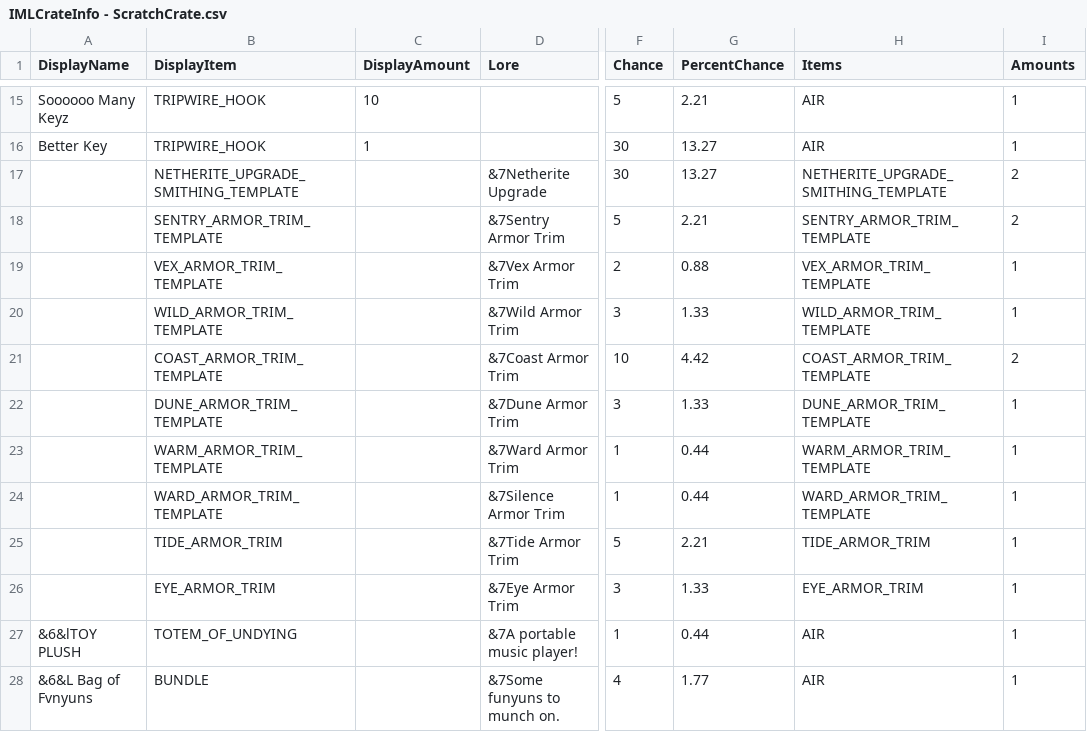
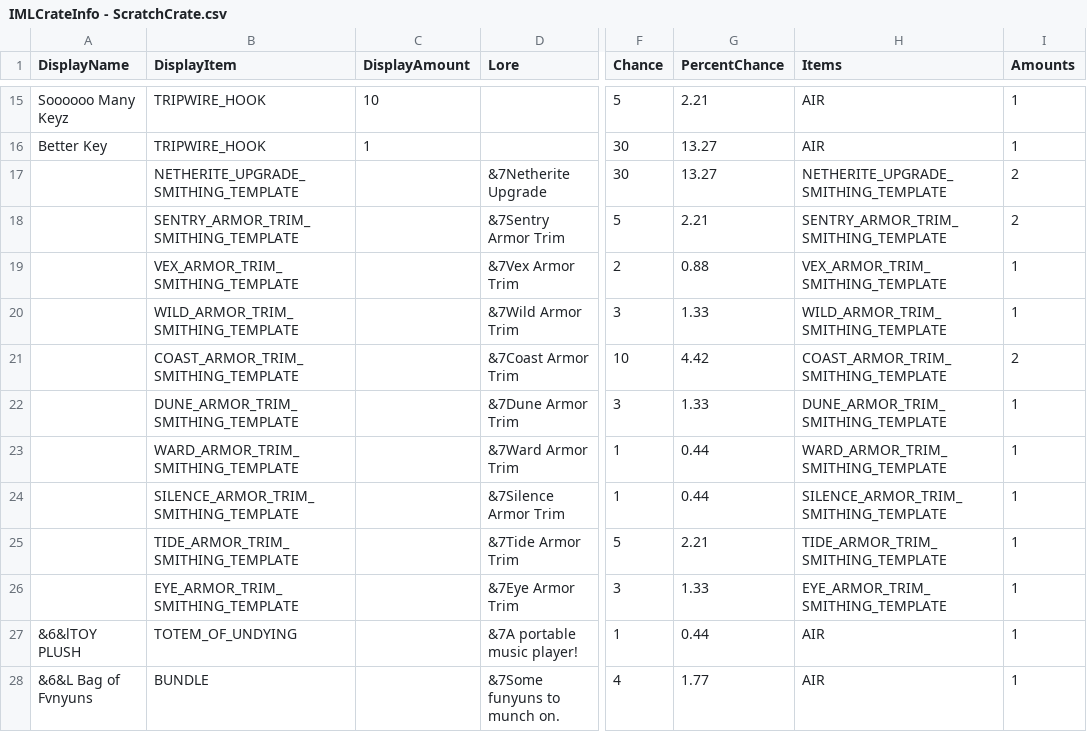
Before and after one commit to edgecdec/MinecraftCrazyCrateGenerator, a CSV file: CrateCSVs/IMLCrateInfo - ScratchCrate.csv, drawn as a sheet; only a part is shown, gaps mark what is left out; the diff names each change by its address in the sheet, - before the commit and + after, or states it on an @@ line.

Commit message:
Scratch Crate bugfixes

```diff
--- a/CrateCSVs/IMLCrateInfo - ScratchCrate.csv
+++ b/CrateCSVs/IMLCrateInfo - ScratchCrate.csv
-B18 (DisplayItem): SENTRY_ARMOR_TRIM_TEMPLATE
+B18 (DisplayItem): SENTRY_ARMOR_TRIM_SMITHING_TEMPLATE
-H18 (Items): SENTRY_ARMOR_TRIM_TEMPLATE
+H18 (Items): SENTRY_ARMOR_TRIM_SMITHING_TEMPLATE
-B19 (DisplayItem): VEX_ARMOR_TRIM_TEMPLATE
+B19 (DisplayItem): VEX_ARMOR_TRIM_SMITHING_TEMPLATE
-H19 (Items): VEX_ARMOR_TRIM_TEMPLATE
+H19 (Items): VEX_ARMOR_TRIM_SMITHING_TEMPLATE
-B20 (DisplayItem): WILD_ARMOR_TRIM_TEMPLATE
+B20 (DisplayItem): WILD_ARMOR_TRIM_SMITHING_TEMPLATE
-H20 (Items): WILD_ARMOR_TRIM_TEMPLATE
+H20 (Items): WILD_ARMOR_TRIM_SMITHING_TEMPLATE
-B21 (DisplayItem): COAST_ARMOR_TRIM_TEMPLATE
+B21 (DisplayItem): COAST_ARMOR_TRIM_SMITHING_TEMPLATE
-H21 (Items): COAST_ARMOR_TRIM_TEMPLATE
+H21 (Items): COAST_ARMOR_TRIM_SMITHING_TEMPLATE
-B22 (DisplayItem): DUNE_ARMOR_TRIM_TEMPLATE
+B22 (DisplayItem): DUNE_ARMOR_TRIM_SMITHING_TEMPLATE
-H22 (Items): DUNE_ARMOR_TRIM_TEMPLATE
+H22 (Items): DUNE_ARMOR_TRIM_SMITHING_TEMPLATE
-B23 (DisplayItem): WARM_ARMOR_TRIM_TEMPLATE
+B23 (DisplayItem): WARD_ARMOR_TRIM_SMITHING_TEMPLATE
-H23 (Items): WARM_ARMOR_TRIM_TEMPLATE
+H23 (Items): WARD_ARMOR_TRIM_SMITHING_TEMPLATE
-B24 (DisplayItem): WARD_ARMOR_TRIM_TEMPLATE
+B24 (DisplayItem): SILENCE_ARMOR_TRIM_SMITHING_TEMPLATE
-H24 (Items): WARD_ARMOR_TRIM_TEMPLATE
+H24 (Items): SILENCE_ARMOR_TRIM_SMITHING_TEMPLATE
-B25 (DisplayItem): TIDE_ARMOR_TRIM
+B25 (DisplayItem): TIDE_ARMOR_TRIM_SMITHING_TEMPLATE
-H25 (Items): TIDE_ARMOR_TRIM
+H25 (Items): TIDE_ARMOR_TRIM_SMITHING_TEMPLATE
-B26 (DisplayItem): EYE_ARMOR_TRIM
+B26 (DisplayItem): EYE_ARMOR_TRIM_SMITHING_TEMPLATE
-H26 (Items): EYE_ARMOR_TRIM
+H26 (Items): EYE_ARMOR_TRIM_SMITHING_TEMPLATE
```
Also changed, not shown: 1 other file.
